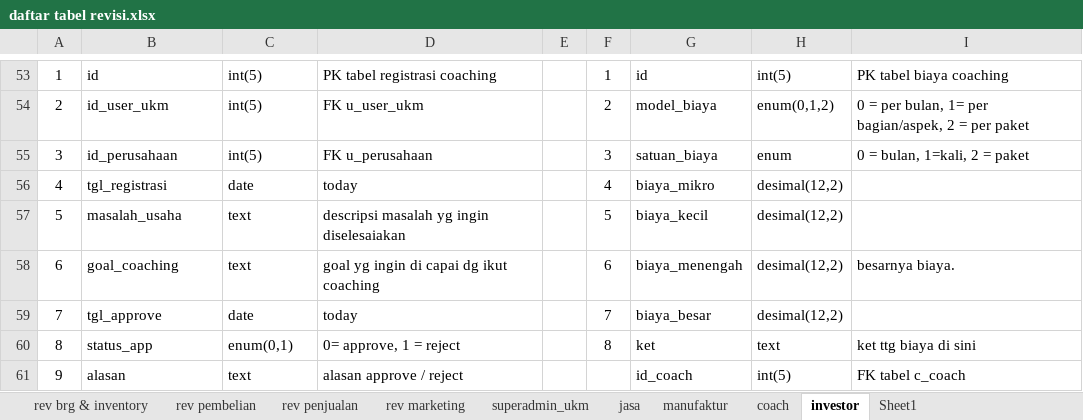
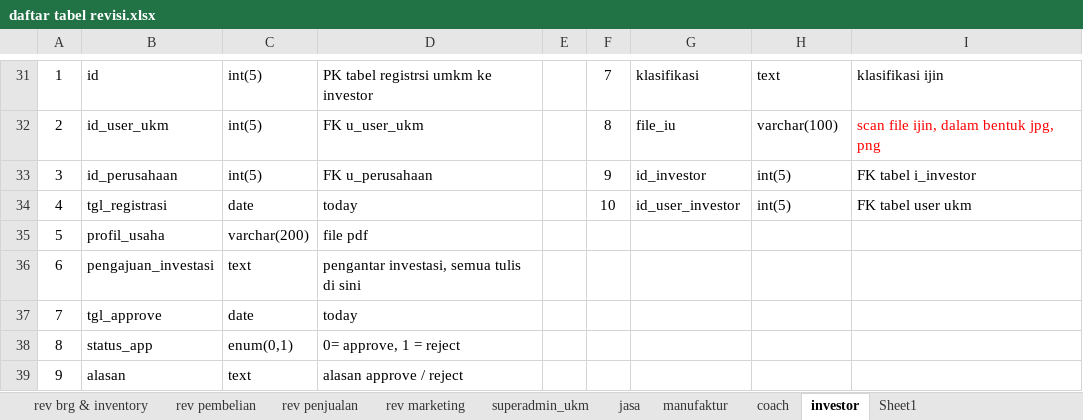
Before and after one commit to mastermanagements/New31SIM11, an Excel workbook: Documen Aturusaha/Revisi/daftar tabel revisi.xlsx, sheet investor, drawn as a sheet; only a part is shown, gaps mark what is left out; values as stored, in another font and other column widths than the file's, no borders; removed rows and columns are numbered as before the commit, all else as after; the diff covers the shown part only; the diff names each change by its address in the sheet, - before the commit and + after, or states it on an @@ line.

Commit message:
revisi investor

```diff
--- a/Documen Aturusaha/Revisi/daftar tabel revisi.xlsx (sheet investor)
+++ b/Documen Aturusaha/Revisi/daftar tabel revisi.xlsx (sheet investor)
-D31: PK tabel registrasi coaching
+D31: PK tabel registrsi umkm ke investor
-F31: 1
+F31: 7
-G31: id
+G31: klasifikasi
-H31: int(5)
+H31: text
-I31: PK tabel biaya coaching
+I31: klasifikasi ijin
-F32: 2
+F32: 8
-G32: model_biaya
+G32: file_iu
-H32: enum(0,1,2)
+H32: varchar(100)
-I32: 0 = per bulan, 1= per bagian/aspek, 2 = per paket
+I32: scan file ijin, dalam bentuk jpg, png
-I32 text colour: black
+I32 text colour: #FF0000
-F33: 3
+F33: 9
-G33: satuan_biaya
+G33: id_investor
-H33: enum
+H33: int(5)
-I33: 0 = bulan, 1=kali, 2 = paket
+I33: FK tabel i_investor
-F34: 4
+F34: 10
-G34: biaya_mikro
+G34: id_user_investor
-H34: desimal(12,2)
+H34: int(5)
-I34: (empty)
+I34: FK tabel user ukm
-row 57: 5 | masalah_usaha | text | descripsi masalah yg ingin diselesaiakan |  | 5 | biaya_kecil | desimal(12,2)
-row 58: 6 | goal_coaching | text | goal yg ingin di capai dg ikut coaching |  | 6 | biaya_menengah | desimal(12,2) | besarnya biaya.
+row 35: 5 | profil_usaha | varchar(200) | file pdf
+row 36: 6 | pengajuan_investasi | text | pengantar investasi, semua tulis di sini
-F37: 7
+F37: (empty)
-G37: biaya_besar
+G37: (empty)
-H37: desimal(12,2)
+H37: (empty)
-F38: 8
+F38: (empty)
-G38: ket
+G38: (empty)
-H38: text
+H38: (empty)
-I38: ket ttg biaya di sini
+I38: (empty)
-G39: id_coach
+G39: (empty)
-H39: int(5)
+H39: (empty)
-I39: FK tabel c_coach
+I39: (empty)
```
Also changed, not shown: 14 added rows, 83 removed rows, 65 edited cells and cell formats elsewhere in this sheet, 1 other file.
